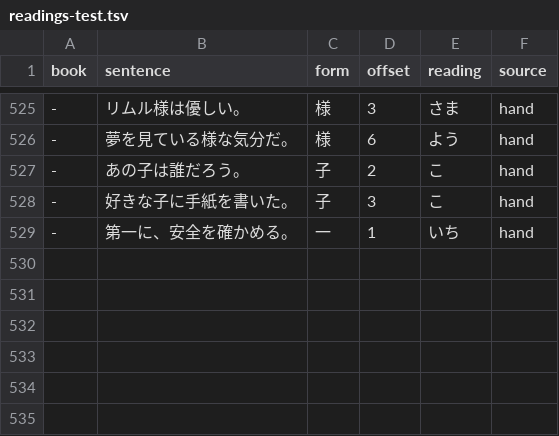
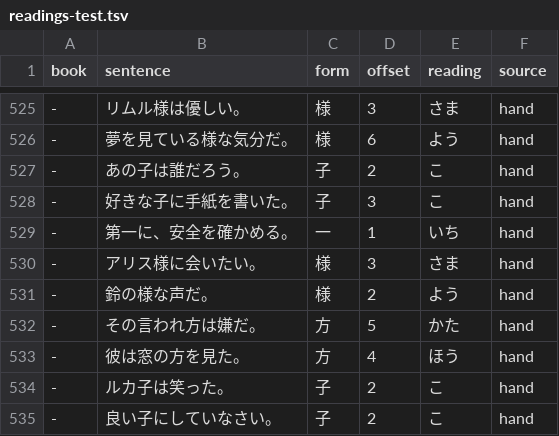
Before and after one commit to blankiekun/yurigana, a TSV file: yurigana/readings-test.tsv, drawn as a sheet; only a part is shown, gaps mark what is left out.

```diff
--- a/yurigana/readings-test.tsv
+++ b/yurigana/readings-test.tsv
@@ -529 +529,7 @@ book	sentence	form	offset	reading	source
 -	第一に、安全を確かめる。	一	1	いち	hand
+-	アリス様に会いたい。	様	3	さま	hand
+-	鈴の様な声だ。	様	2	よう	hand
+-	その言われ方は嫌だ。	方	5	かた	hand
+-	彼は窓の方を見た。	方	4	ほう	hand
+-	ルカ子は笑った。	子	2	こ	hand
+-	良い子にしていなさい。	子	2	こ	hand
```
Also changed, not shown: 2 other files.
